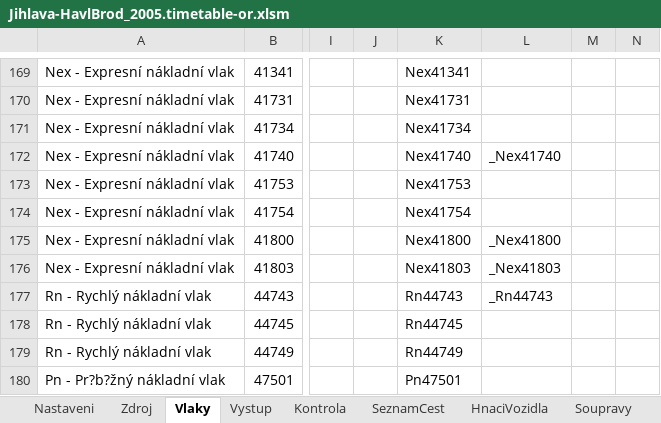
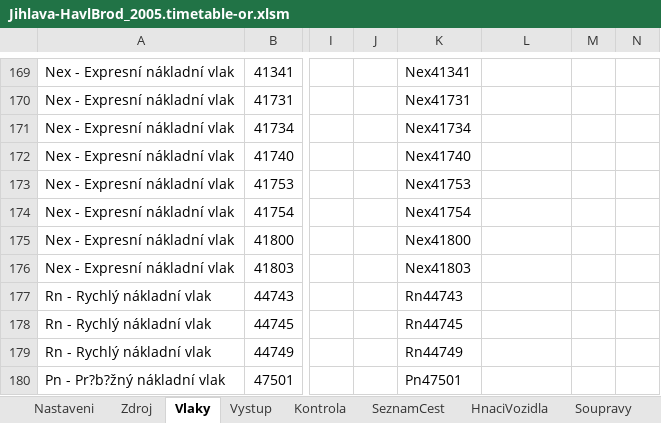
Before and after one commit to matejpacha/or_timetables, an Excel workbook: Trat225/ROUTES/Breclav - Praha/Activities/Openrails/Jihlava-HavlBrod_2005.timetable-or.xlsm, sheet Vlaky, drawn as a sheet; only a part is shown, gaps mark what is left out; values as stored, in another font and other column widths than the file's, no borders; the diff names each change by its address in the sheet, - before the commit and + after, or states it on an @@ line.

```diff
--- a/Trat225/ROUTES/Breclav - Praha/Activities/Openrails/Jihlava-HavlBrod_2005.timetable-or.xlsm (sheet Vlaky)
+++ b/Trat225/ROUTES/Breclav - Praha/Activities/Openrails/Jihlava-HavlBrod_2005.timetable-or.xlsm (sheet Vlaky)
-L172: _Nex41740
+L172: (empty)
-L175: _Nex41800
+L175: (empty)
-L176: _Nex41803
+L176: (empty)
-L177: _Rn44743
+L177: (empty)
```
Also changed, not shown: sheet Zdroj, sheet Vystup, sheet ConsistyTransponovane, sheet Kontrola, sheet SeznamCest, sheet Nastaveni, formulas that keep their value, charts or pictures, Trat225/ROUTES/Breclav - Praha/Activities/Openrails/Zdar_Kolin_Nex_2005.timetable-or.xlsm, Trat225/ROUTES/Breclav - Praha/Activities/Openrails/Zdar_Kolin_Os_2005.timetable-or.xlsm, 17 other files.
